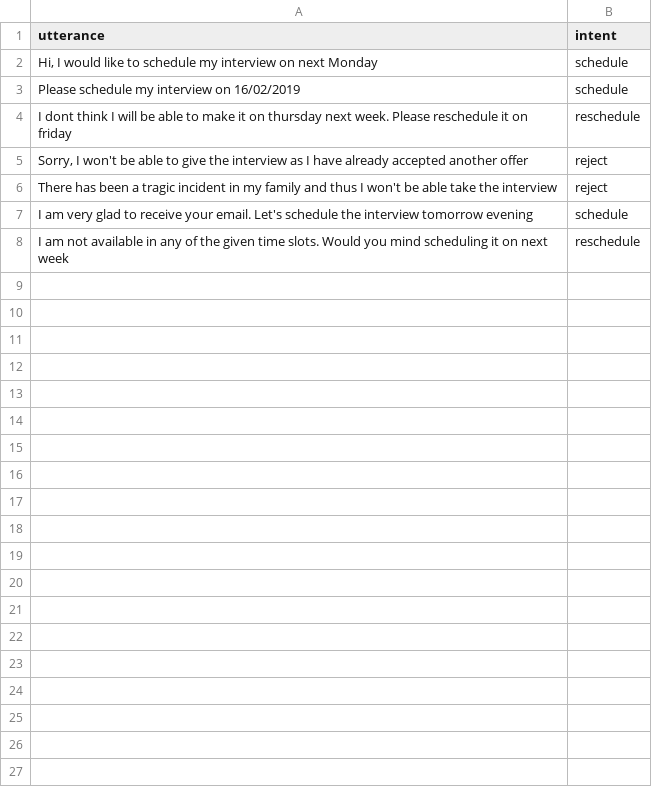
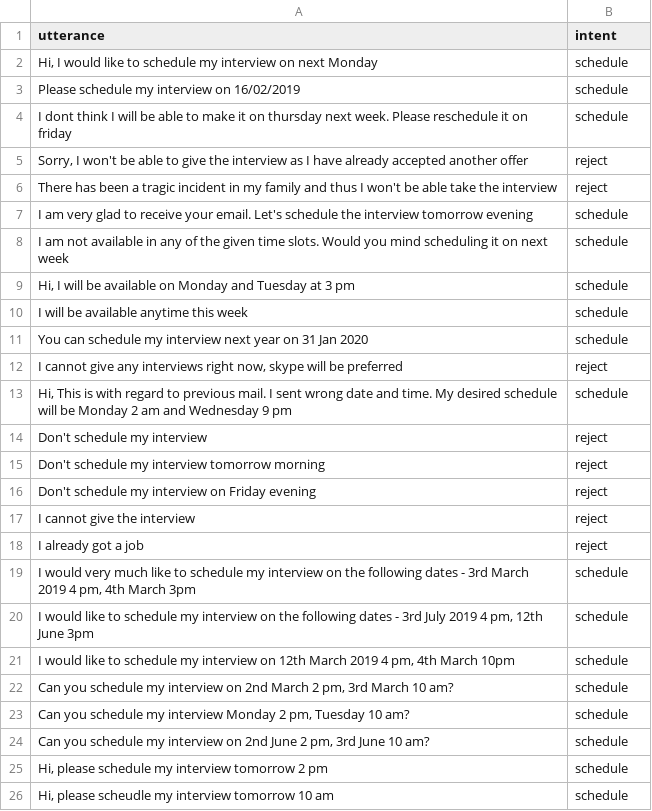
Before and after one commit to nsnilay/CodieConMarch19, a CSV file: WebApp/train.csv, drawn as a sheet; the diff names each change by its address in the sheet, - before the commit and + after, or states it on an @@ line.

```diff
--- a/WebApp/train.csv
+++ b/WebApp/train.csv
-B4 (intent): reschedule
+B4 (intent): schedule
-B8 (intent): reschedule
+B8 (intent): schedule
+row 9: Hi, I will be available on Monday and Tuesday at 3 pm | schedule
+row 10: I will be available anytime this week | schedule
+row 11: You can schedule my interview next year on 31 Jan 2020 | schedule
+row 12: I cannot give any interviews right now, skype will be preferred | reject
+row 13: Hi, This is with regard to previous mail. I sent wrong date and time. My desired schedule will be Monday 2 am and Wednesday 9 pm | schedule
+row 14: Don't schedule my interview | reject
+row 15: Don't schedule my interview tomorrow morning | reject
+row 16: Don't schedule my interview on Friday evening | reject
+row 17: I cannot give the interview | reject
+row 18: I already got a job | reject
+row 19: I would very much like to schedule my interview on the following dates - 3rd March 2019 4 pm, 4th March 3pm | schedule
+row 20: I would like to schedule my interview on the following dates - 3rd July 2019 4 pm, 12th June 3pm | schedule
+row 21: I would like to schedule my interview on 12th March 2019 4 pm, 4th March 10pm | schedule
+row 22: Can you schedule my interview on 2nd March 2 pm, 3rd March 10 am? | schedule
+row 23: Can you schedule my interview Monday 2 pm, Tuesday 10 am? | schedule
+row 24: Can you schedule my interview on 2nd June 2 pm, 3rd June 10 am? | schedule
+row 25: Hi, please schedule my interview tomorrow 2 pm | schedule
+row 26: Hi, please scheudle my interview tomorrow 10 am | schedule
```
Also changed, not shown: 2 other files.
